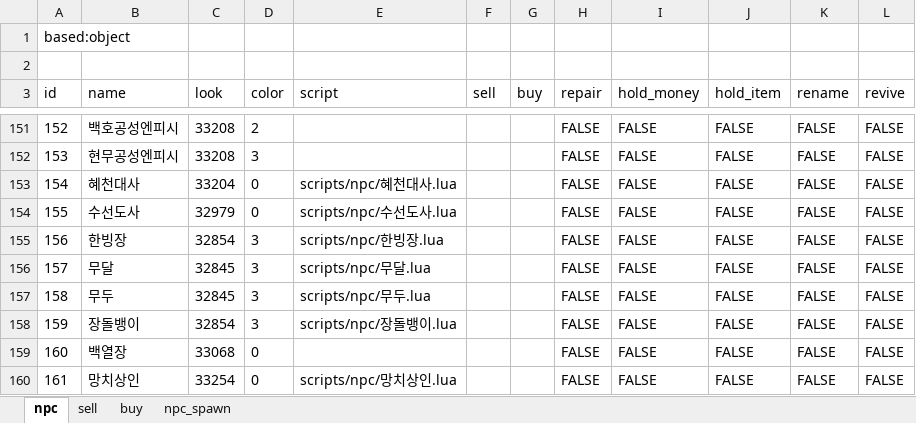
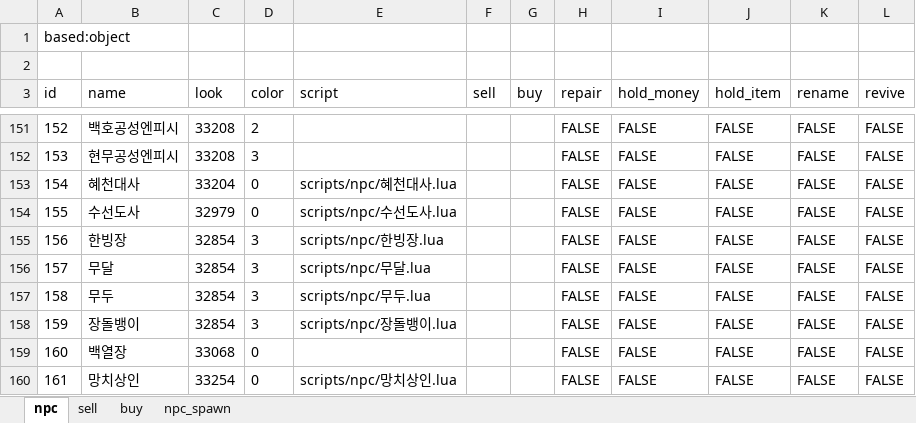
Before and after one commit to boyism80/fb, an Excel workbook: resources/table/npc.xlsx, sheet npc, drawn as a sheet; only a part is shown, gaps mark what is left out; values as stored, in another font and other column widths than the file's, no borders; the diff names each change by its address in the sheet, - before the commit and + after, or states it on an @@ line.

```diff
--- a/resources/table/npc.xlsx (sheet npc)
+++ b/resources/table/npc.xlsx (sheet npc)
-C156:C157 (look): 32845
+C156:C157 (look): 32854
```
Also changed, not shown: sheet npc_spawn, 5 other files.
